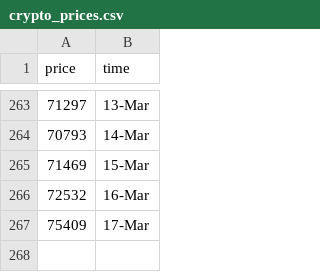
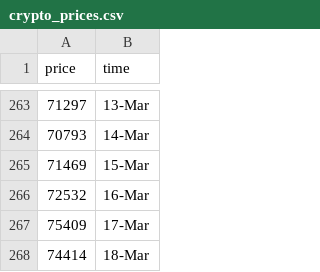
Before and after one commit to ZiaPrince2691/Crypto-price-tracker, a CSV file: crypto_prices.csv, drawn as a sheet; only a part is shown, gaps mark what is left out; the diff names each change by its address in the sheet, - before the commit and + after, or states it on an @@ line.

```diff
--- a/crypto_prices.csv
+++ b/crypto_prices.csv
+row 268: 74414 | 18-Mar
```
